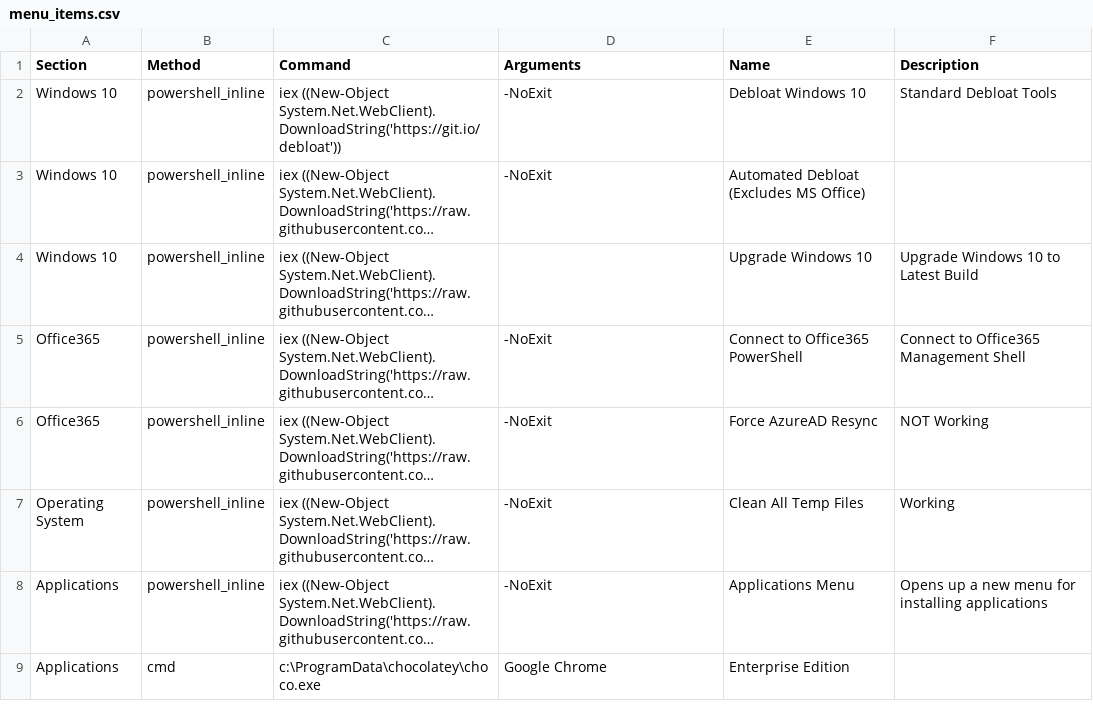
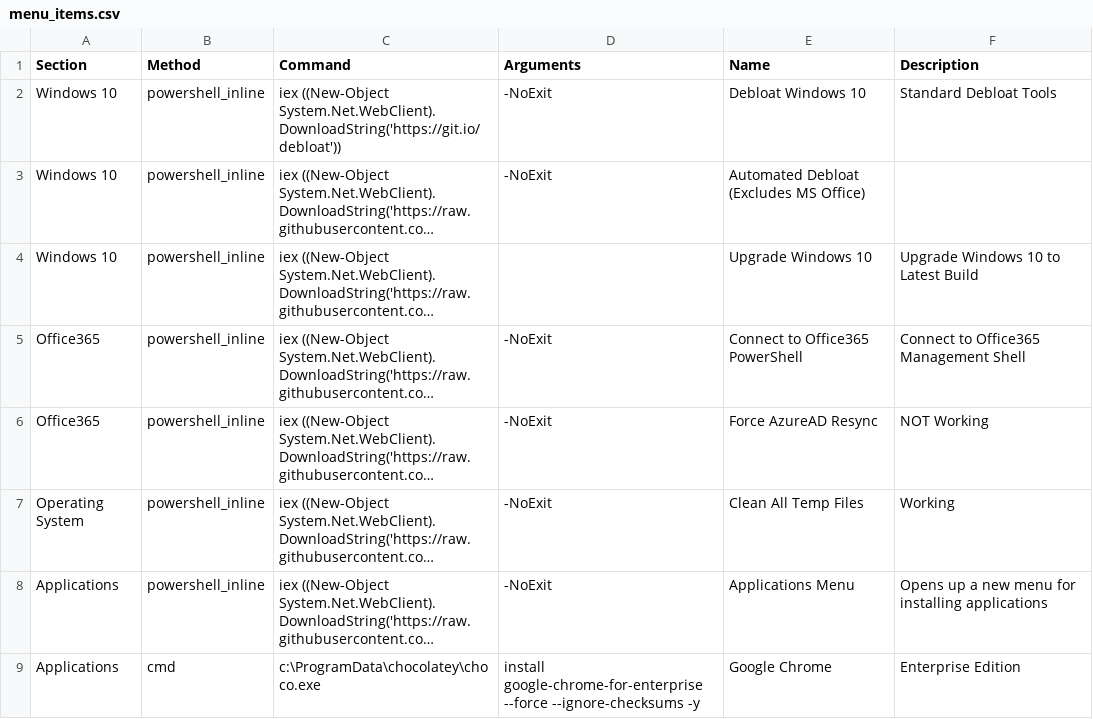
Before and after one commit to wcloosterman/menu, a CSV file: menu_items.csv, drawn as a sheet; long unchanged cells end in …; the diff names each change by its address in the sheet, - before the commit and + after, or states it on an @@ line.

Commit message:
Update menu_items.csv

```diff
--- a/menu_items.csv
+++ b/menu_items.csv
-D9 (Arguments): Google Chrome
+D9 (Arguments): install google-chrome-for-enterprise --force --ignore-checksums -y
-E9 (Name): Enterprise Edition
+E9 (Name): Google Chrome
-F9 (Description): (empty)
+F9 (Description): Enterprise Edition
```
